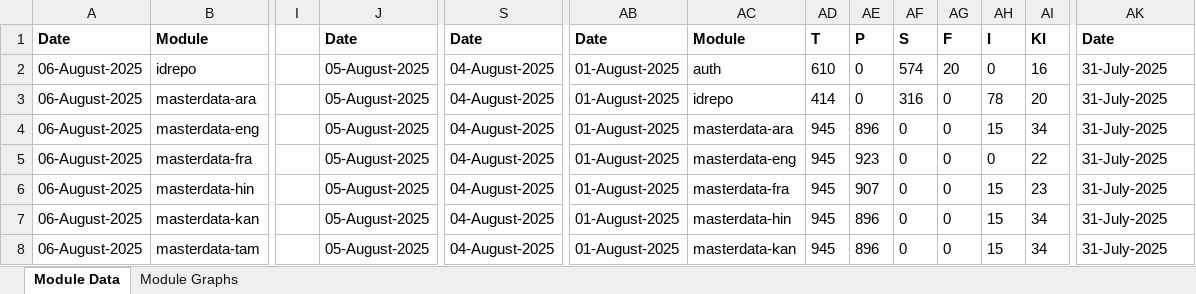
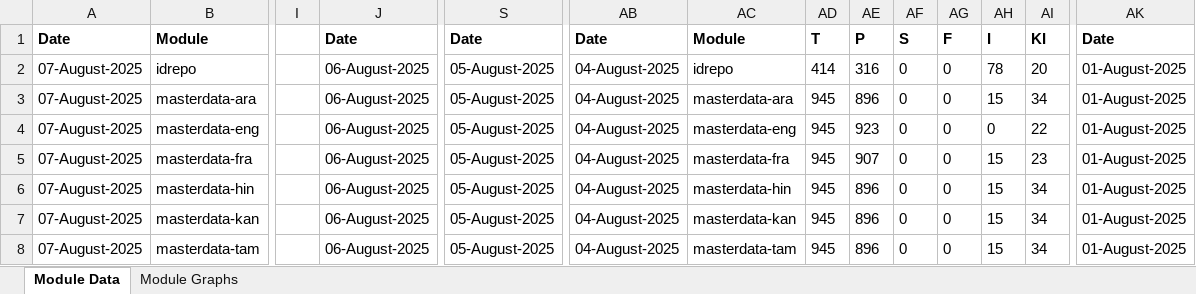
Before and after one commit to mosip/test-management, an Excel workbook: minio-report-tracker/xlxs/dev1.xlsx, sheet Module Data, drawn as a sheet; only a part is shown, gaps mark what is left out; values as stored, in another font and other column widths than the file's, no borders; the diff covers the shown part only; the diff names each change by its address in the sheet, - before the commit and + after, or states it on an @@ line.

```diff
--- a/minio-report-tracker/xlxs/dev1.xlsx (sheet Module Data)
+++ b/minio-report-tracker/xlxs/dev1.xlsx (sheet Module Data)
-A2:A8: 06-August-2025
+A2:A8: 07-August-2025
-J2:J8: 05-August-2025
+J2:J8: 06-August-2025
-S2:S8: 04-August-2025
+S2:S8: 05-August-2025
-AB2:AB8: 01-August-2025
+AB2:AB8: 04-August-2025
-AC2: auth
+AC2: idrepo
-AD2: 610
+AD2: 414
-AE2: 0
+AE2: 316
-AF2: 574
+AF2: 0
-AG2: 20
+AG2: 0
-AH2: 0
+AH2: 78
-AI2: 16
+AI2: 20
-AK2:AK8: 31-July-2025
+AK2:AK8: 01-August-2025
-AC3: idrepo
+AC3: masterdata-ara
-AD3: 414
+AD3: 945
-AE3: 0
+AE3: 896
-AF3: 316
+AF3: 0
-AH3: 78
+AH3: 15
-AI3: 20
+AI3: 34
-AC4: masterdata-ara
+AC4: masterdata-eng
-AE4: 896
+AE4: 923
-AH4: 15
+AH4: 0
-AI4: 34
+AI4: 22
-AC5: masterdata-eng
+AC5: masterdata-fra
-AE5: 923
+AE5: 907
-AH5: 0
+AH5: 15
-AI5: 22
+AI5: 23
-AC6: masterdata-fra
+AC6: masterdata-hin
-AE6: 907
+AE6: 896
-AI6: 23
+AI6: 34
-AC7: masterdata-hin
+AC7: masterdata-kan
-AC8: masterdata-kan
+AC8: masterdata-tam
```
Also changed, not shown: 3 added rows, 2 removed rows and 46 edited cells elsewhere in this sheet, charts or pictures, minio-report-tracker/xlxs/collab.xlsx, minio-report-tracker/xlxs/dev3.xlsx, 15 other files.
